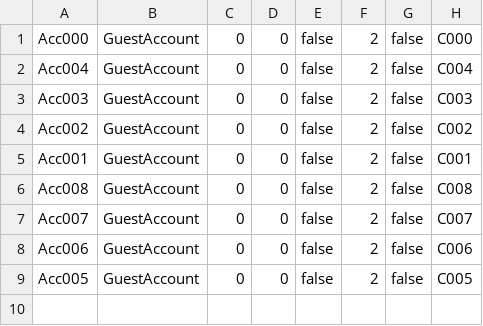
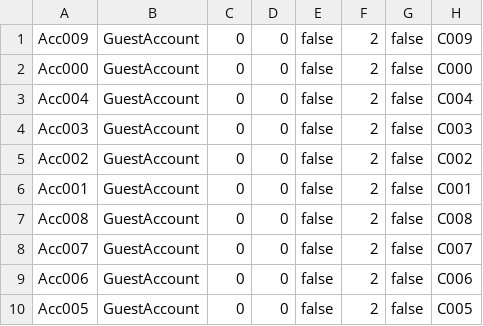
Before and after one commit to TrungNgo21/rentalShop, a CSV file: src/main/java/DataFile/Account.csv, drawn as a sheet.

```diff
--- a/src/main/java/DataFile/Account.csv
+++ b/src/main/java/DataFile/Account.csv
@@ -1 +1,2 @@
+Acc009;GuestAccount;0;0;false;2;false;C009
 Acc000;GuestAccount;0;0;false;2;false;C000
```
Also changed, not shown: src/main/java/DataFile/User.csv, 10 other files.
